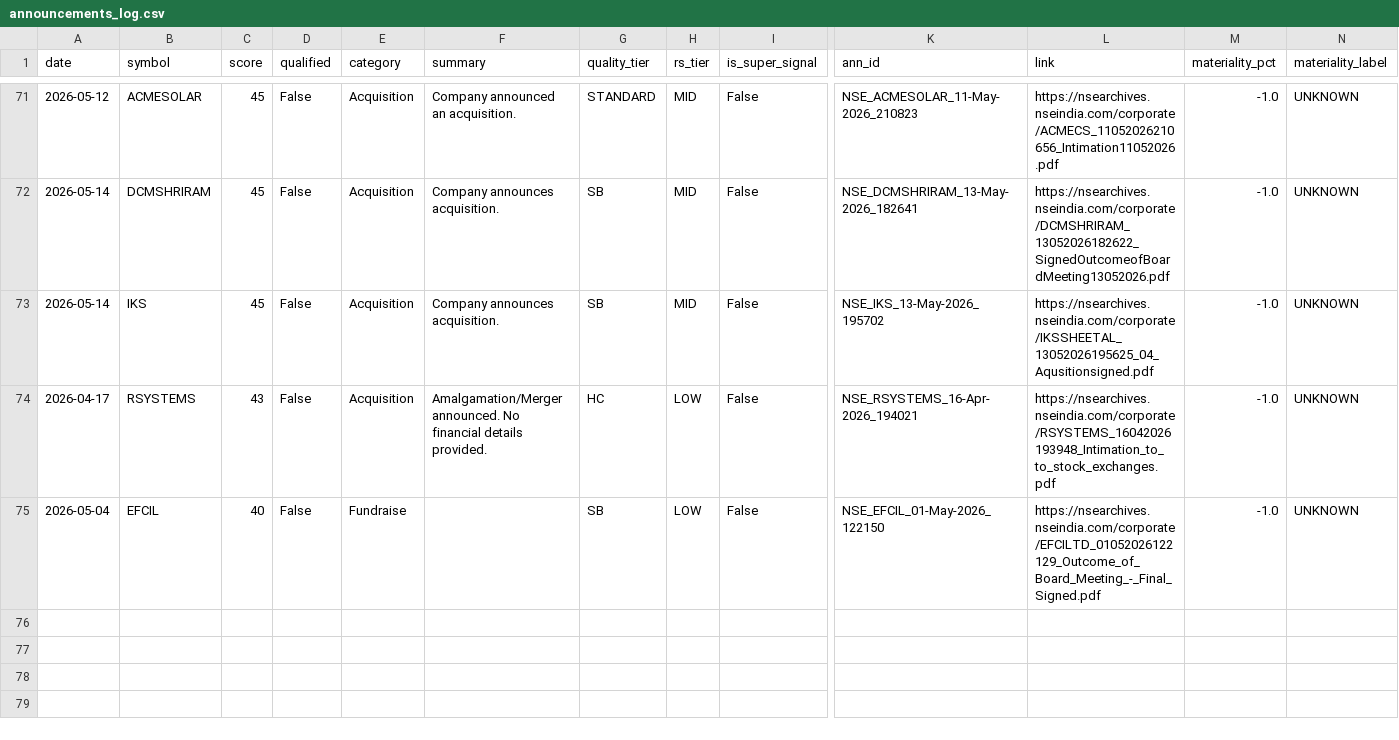
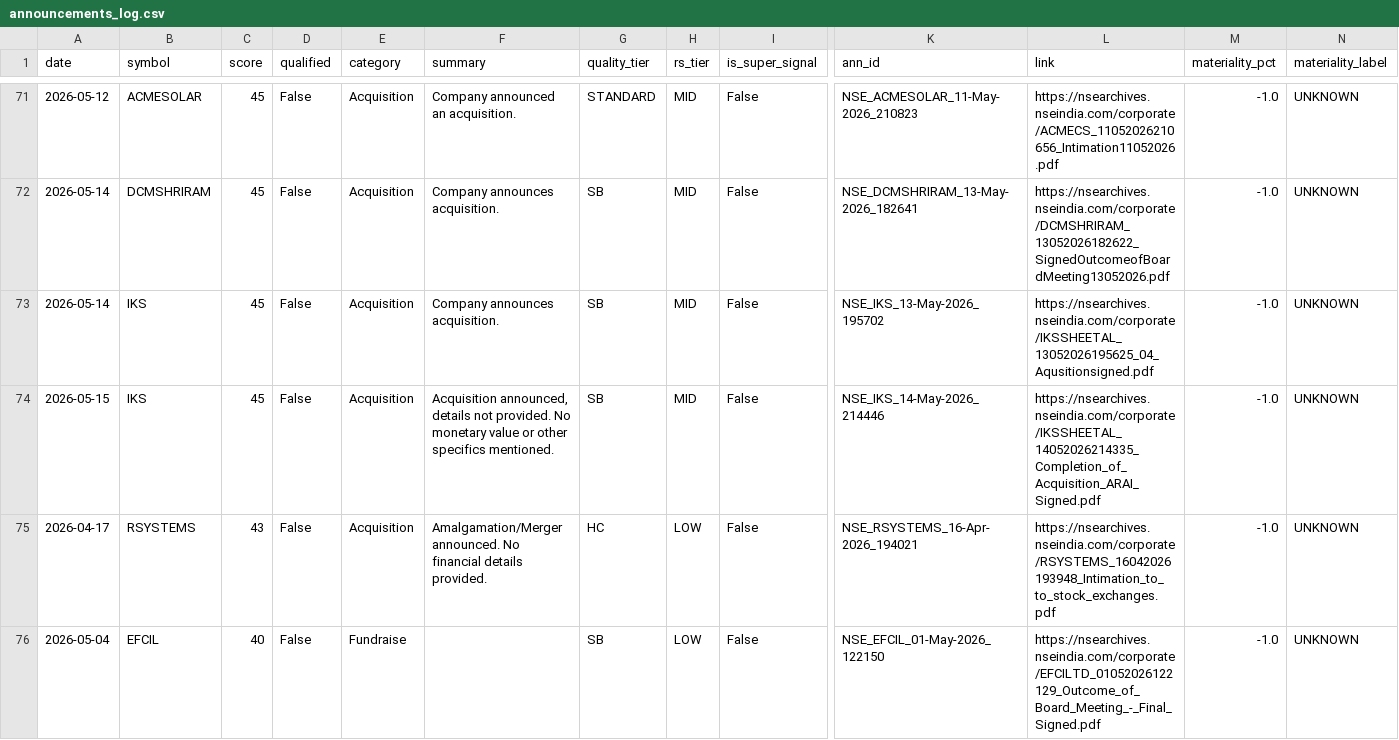
Before and after one commit to MJJorss/trade-dashboard-data, a CSV file: announcements_log.csv, drawn as a sheet; only a part is shown, gaps mark what is left out; rows hold the shown columns only; the diff names each change by its address in the sheet, - before the commit and + after, or states it on an @@ line.

```diff
--- a/announcements_log.csv
+++ b/announcements_log.csv
+row 74: 2026-05-15 | IKS | 45 | False | Acquisition | Acquisition announced, details not provided. No monetary value or other specifics mentioned. | SB | MID | False | NSE_IKS_14-May-2026_214446 | https://nsearchives.nseindia.com/corporate/IKSSHEETAL_14052026214335_Completion_of_Acquisition_ARAI_Signed.pdf | -1.0 | UNKNOWN
```
